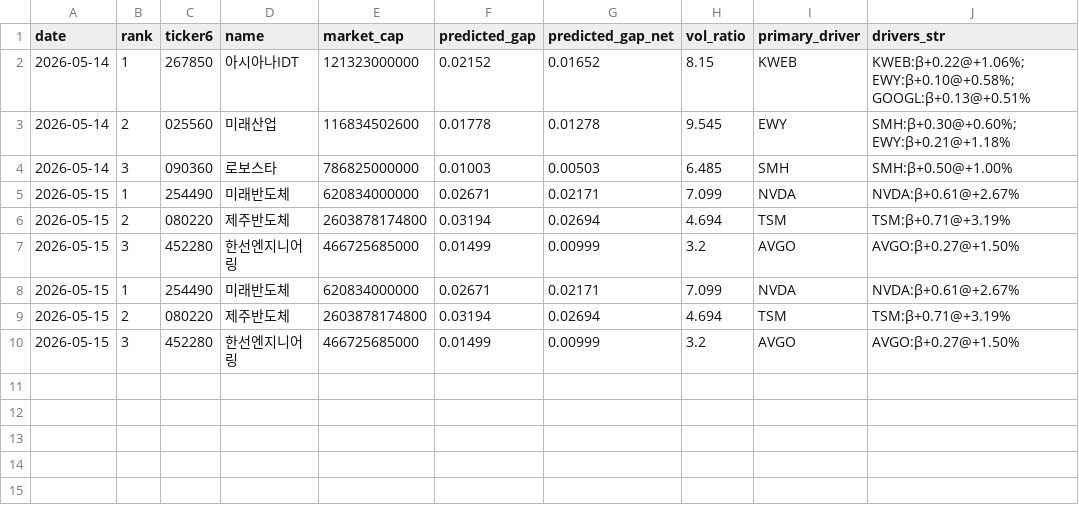
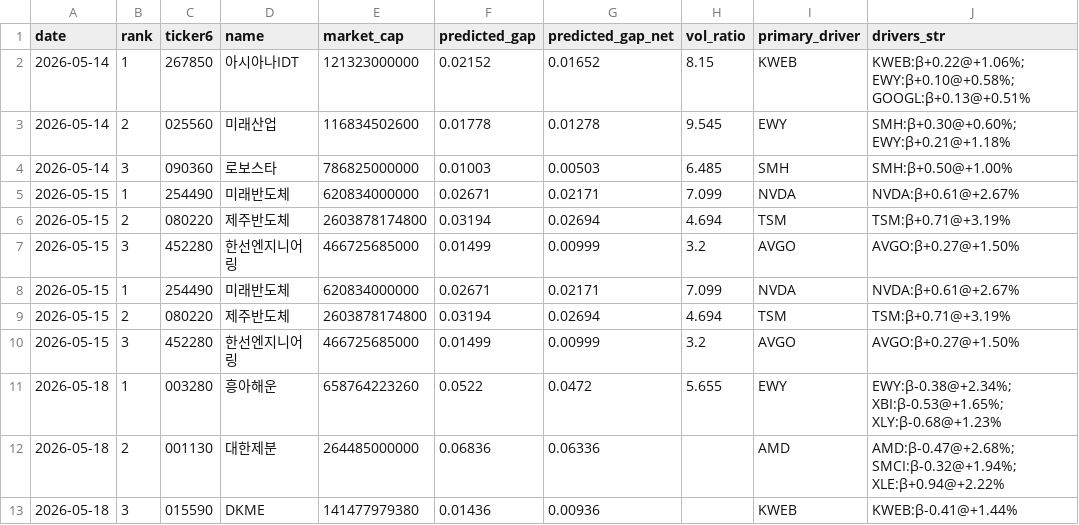
Before and after one commit to melingo-o/danta-screener, a CSV file: data/journal/picks.csv, drawn as a sheet.

```diff
--- a/data/journal/picks.csv
+++ b/data/journal/picks.csv
@@ -10 +10,4 @@
 2026-05-15,3,452280,한선엔지니어링,466725685000,0.01499,0.00999,3.2,AVGO,AVGO:β+0.27@+1.50%
+2026-05-18,1,003280,흥아해운,658764223260,0.0522,0.0472,5.655,EWY,EWY:β-0.38@+2.34%; XBI:β-0.53@+1.65%; XLY:β-0.68@+1.23%
+2026-05-18,2,001130,대한제분,264485000000,0.06836,0.06336,,AMD,AMD:β-0.47@+2.68%; SMCI:β-0.32@+1.94%; XLE:β+0.94@+2.22%
+2026-05-18,3,015590,DKME,141477979380,0.01436,0.00936,,KWEB,KWEB:β-0.41@+1.44%
```
Also changed, not shown: data/daily_indicators.csv, data/picking_universe.csv, 1 other file.
